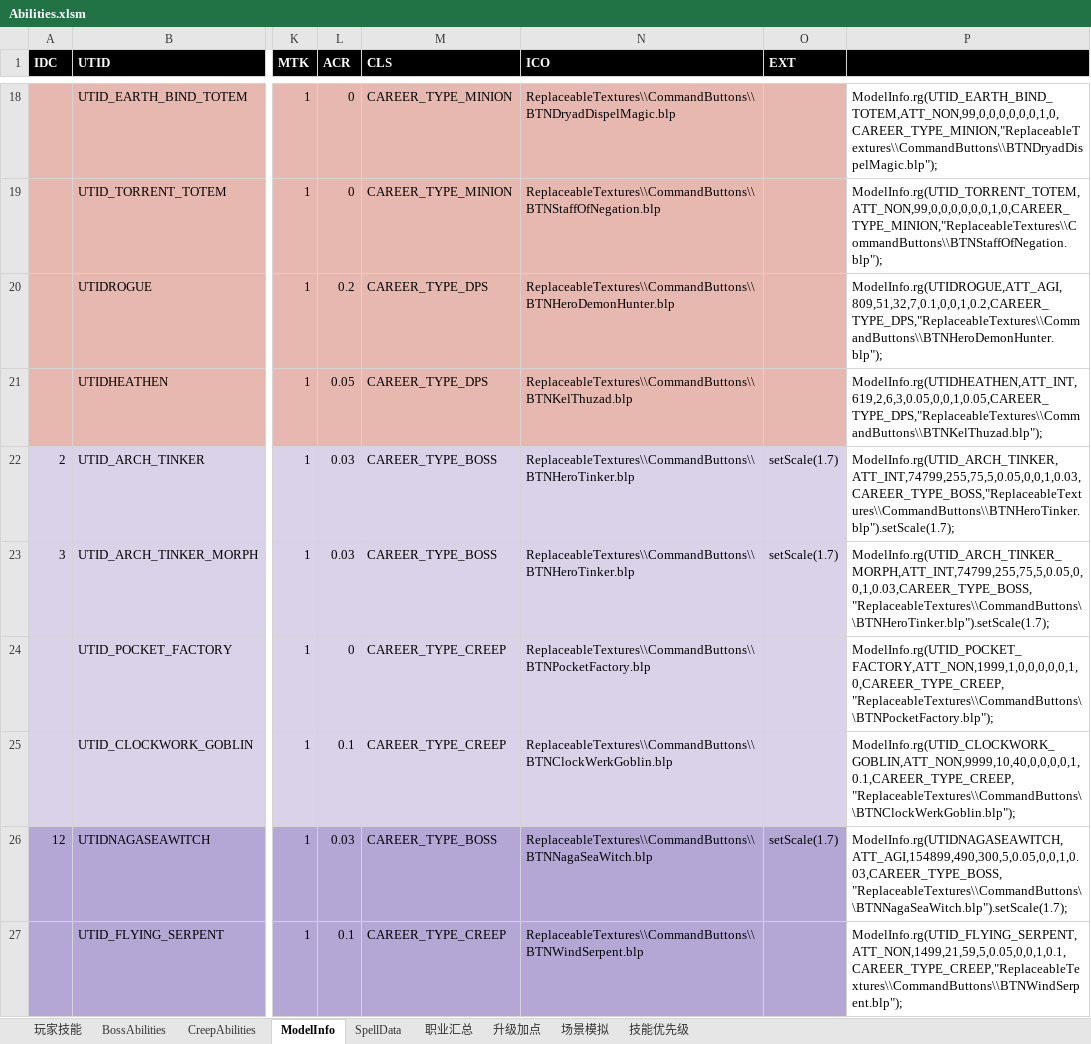
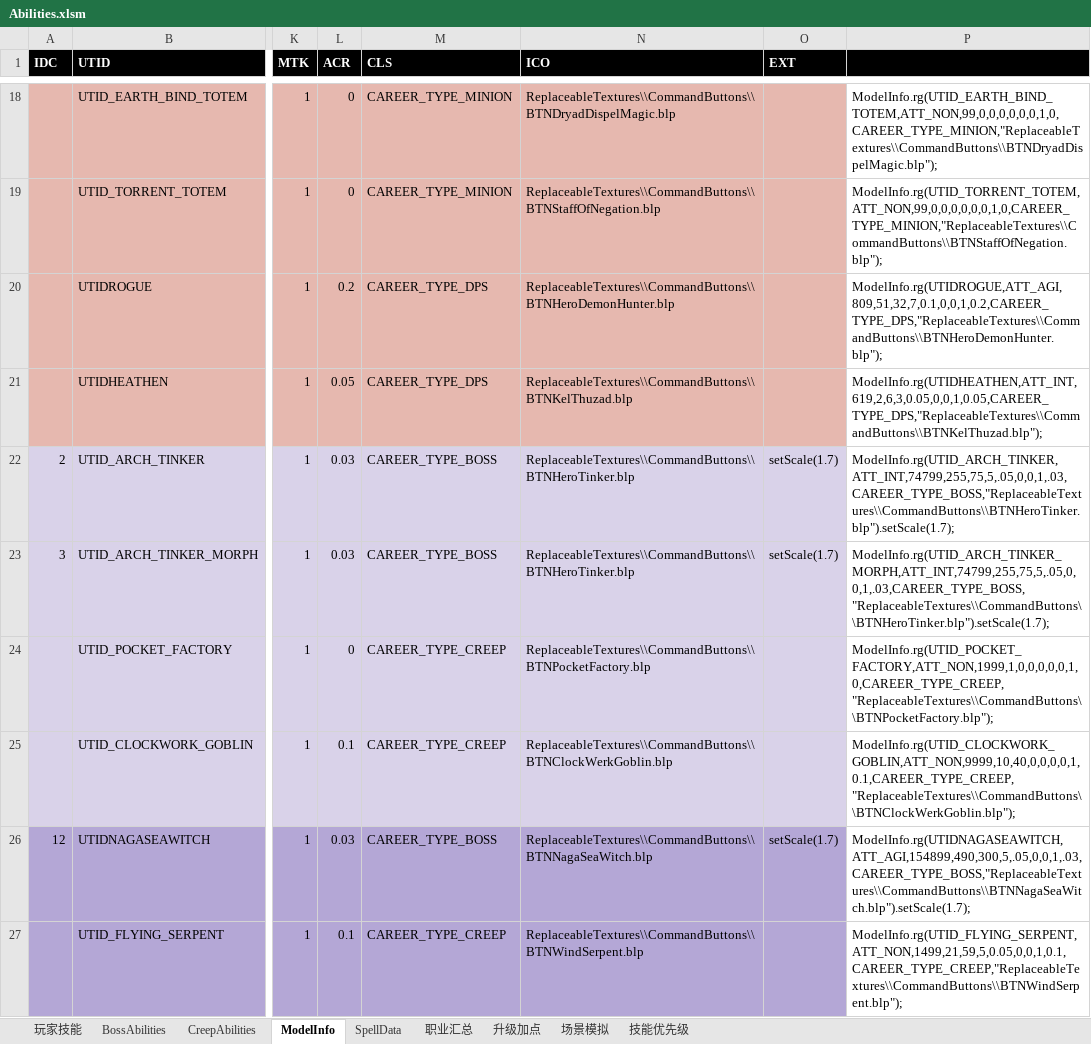
Before and after one commit to yatyricky/Zulaman-WE, an Excel workbook: dev/Abilities.xlsm, sheet ModelInfo, drawn as a sheet; only a part is shown, gaps mark what is left out; values as stored, in another font and other column widths than the file's, no borders; the diff covers the shown part only; the diff names each change by its address in the sheet, - before the commit and + after, or states it on an @@ line.

```diff
--- a/dev/Abilities.xlsm (sheet ModelInfo)
+++ b/dev/Abilities.xlsm (sheet ModelInfo)
-P22: ModelInfo.rg(UTID_ARCH_TINKER,ATT_INT,74799,255,75,5,0.05,0,0,1,0.03,CAREER_TYPE_BOSS,"ReplaceableTextures\\CommandButtons\\BTNHeroTinker.blp").setScale(1.7);
+P22: ModelInfo.rg(UTID_ARCH_TINKER,ATT_INT,74799,255,75,5,.05,0,0,1,.03,CAREER_TYPE_BOSS,"ReplaceableTextures\\CommandButtons\\BTNHeroTinker.blp").setScale(1.7);
-P23: ModelInfo.rg(UTID_ARCH_TINKER_MORPH,ATT_INT,74799,255,75,5,0.05,0,0,1,0.03,CAREER_TYPE_BOSS,"ReplaceableTextures\\CommandButtons\\BTNHeroTinker.blp").setScale(1.7);
+P23: ModelInfo.rg(UTID_ARCH_TINKER_MORPH,ATT_INT,74799,255,75,5,.05,0,0,1,.03,CAREER_TYPE_BOSS,"ReplaceableTextures\\CommandButtons\\BTNHeroTinker.blp").setScale(1.7);
-P26: ModelInfo.rg(UTIDNAGASEAWITCH,ATT_AGI,154899,490,300,5,0.05,0,0,1,0.03,CAREER_TYPE_BOSS,"ReplaceableTextures\\CommandButtons\\BTNNagaSeaWitch.blp").setScale(1.7);
+P26: ModelInfo.rg(UTIDNAGASEAWITCH,ATT_AGI,154899,490,300,5,.05,0,0,1,.03,CAREER_TYPE_BOSS,"ReplaceableTextures\\CommandButtons\\BTNNagaSeaWitch.blp").setScale(1.7);
```
Also changed, not shown: 22 edited cells elsewhere in this sheet, sheet CreepAbilities, 10 other files.
